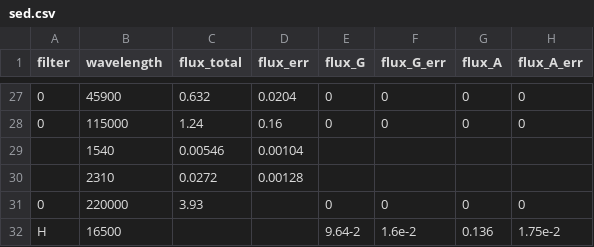
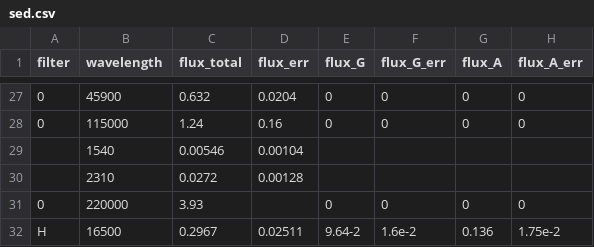
Before and after one commit to ikhebgeenaccount/lensed-qso-brp-2022, a CSV file: data/J0806+2006/sed.csv, drawn as a sheet; only a part is shown, gaps mark what is left out; the diff names each change by its address in the sheet, - before the commit and + after, or states it on an @@ line.

Commit message:
Update sed.csv

```diff
--- a/data/J0806+2006/sed.csv
+++ b/data/J0806+2006/sed.csv
-C32 (flux_total): (empty)
+C32 (flux_total): 0.2967
-D32 (flux_err): (empty)
+D32 (flux_err): 0.02511
```
